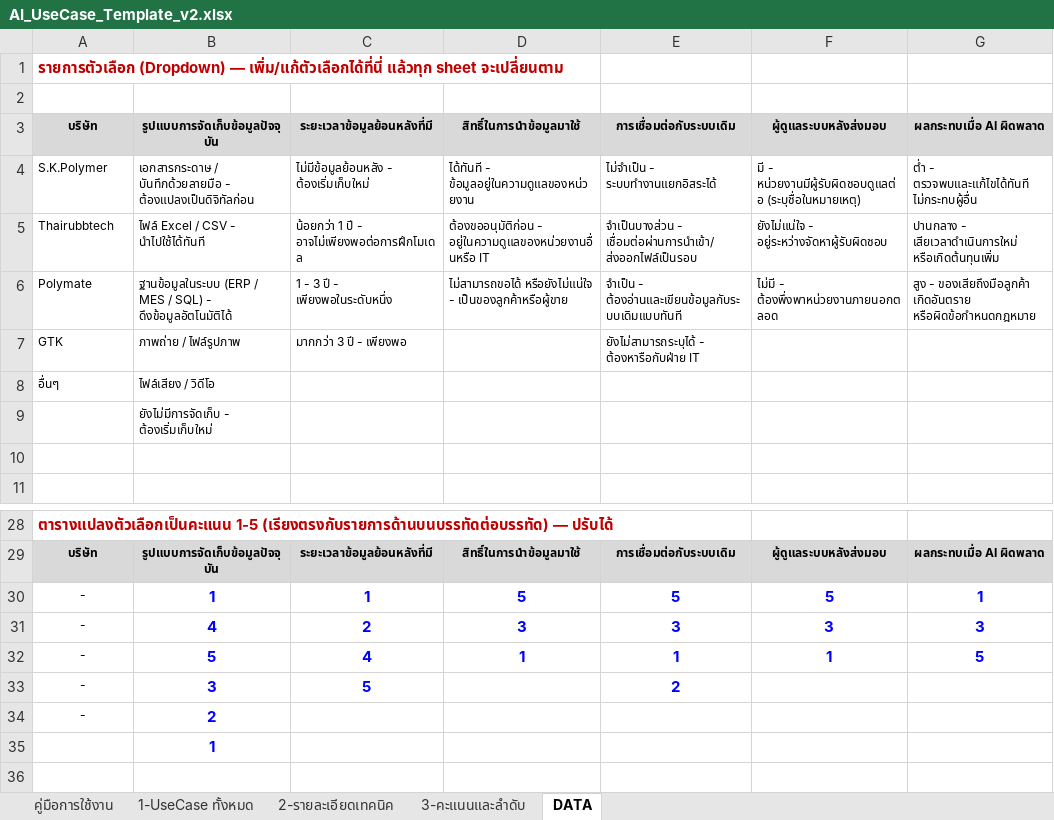
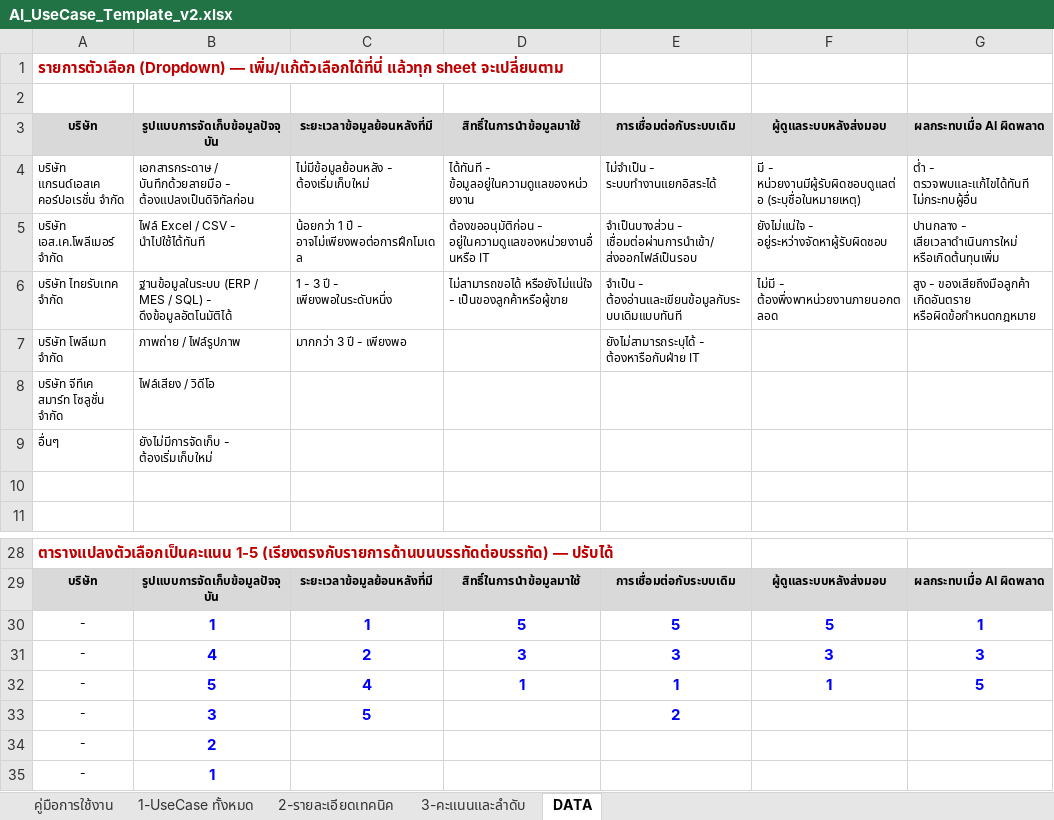
Before and after one commit to namnueng32371/use_case_web, an Excel workbook: docs/AI_UseCase_Template_v2.xlsx, sheet DATA, drawn as a sheet; only a part is shown, gaps mark what is left out; values as stored, in another font and other column widths than the file's, no borders; the diff names each change by its address in the sheet, - before the commit and + after, or states it on an @@ line.

```diff
--- a/docs/AI_UseCase_Template_v2.xlsx (sheet DATA)
+++ b/docs/AI_UseCase_Template_v2.xlsx (sheet DATA)
-A4: S.K.Polymer
+A4: บริษัท แกรนด์เอสเค คอร์ปอเรชั่น จำกัด
-A5: Thairubbtech
+A5: บริษัท เอส.เค.โพลีเมอร์ จำกัด
-A6: Polymate
+A6: บริษัท ไทยรับเทค จำกัด
-A7: GTK
+A7: บริษัท โพลีเมท จำกัด
-A8: อื่นๆ
+A8: บริษัท จีทีเค สมาร์ท โซลูชั่น จำกัด
-A9: (empty)
+A9: อื่นๆ
-A35: (empty)
+A35: -
```
Also changed, not shown: 3 other files.
